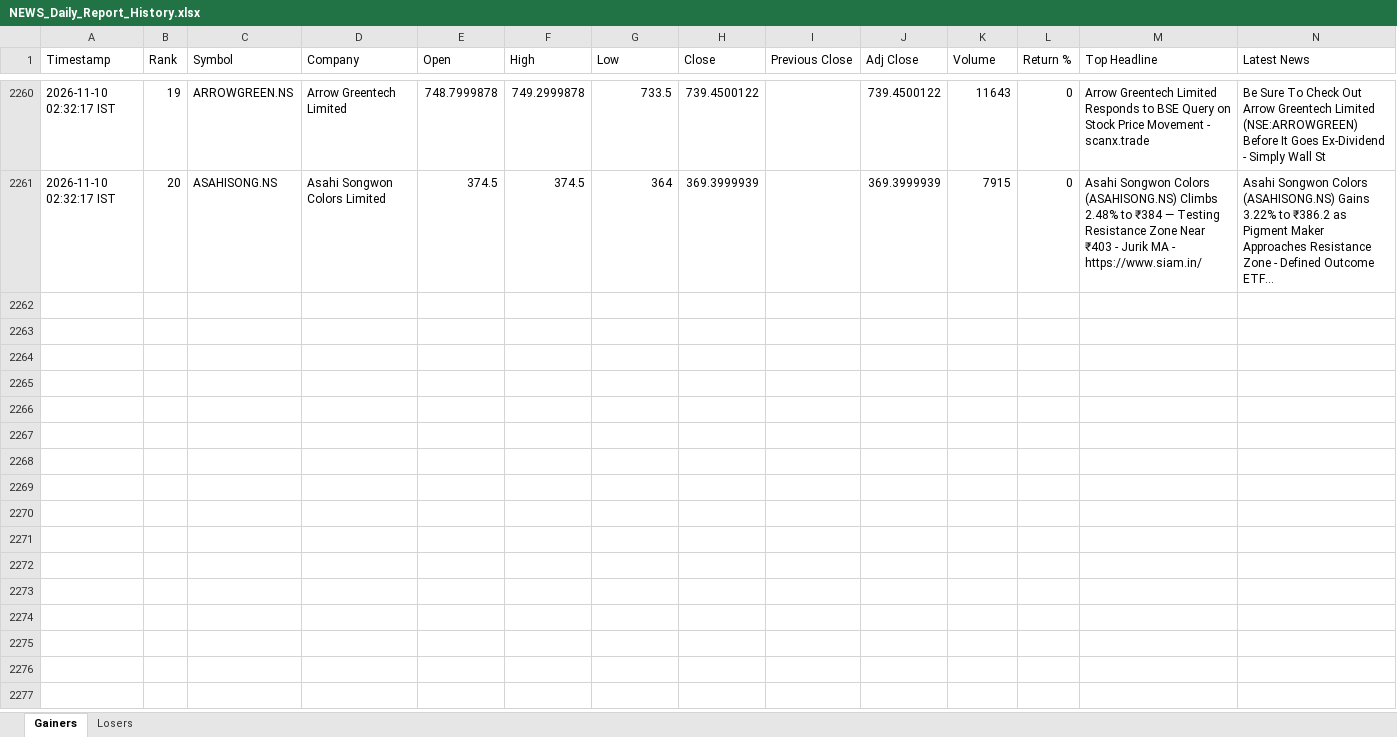
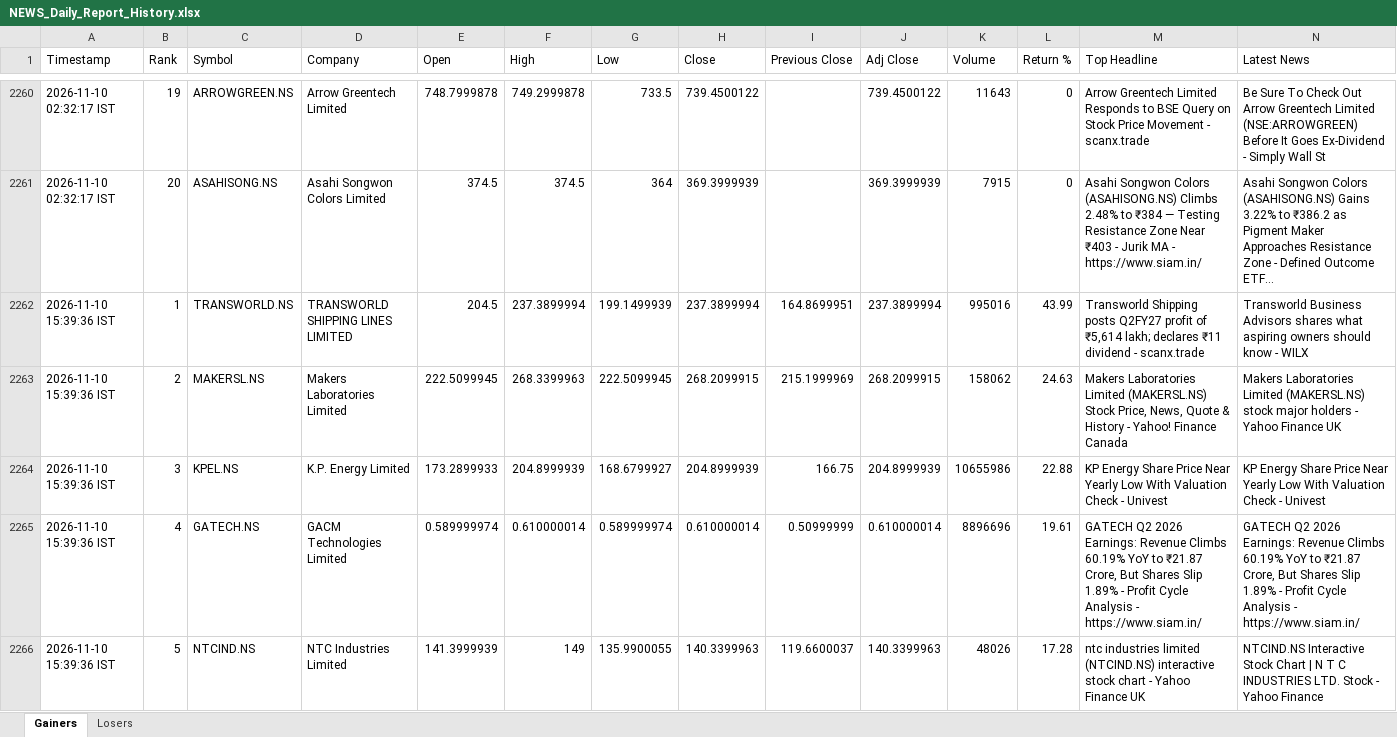
Before and after one commit to PavanSaiNekkala/News_Dividend_Fetcher, an Excel workbook: NEWS_Daily_Report/output/history/NEWS_Daily_Report_History.xlsx, sheet Gainers, drawn as a sheet; only a part is shown, gaps mark what is left out; long unchanged cells end in …; values as stored, in another font and other column widths than the file's, no borders; rows hold the shown columns only; the diff covers the shown part only; the diff names each change by its address in the sheet, - before the commit and + after, or states it on an @@ line.

```diff
--- a/NEWS_Daily_Report/output/history/NEWS_Daily_Report_History.xlsx (sheet Gainers)
+++ b/NEWS_Daily_Report/output/history/NEWS_Daily_Report_History.xlsx (sheet Gainers)
+row 2262: 2026-11-10 15:39:36 IST | 1 | TRANSWORLD.NS | TRANSWORLD SHIPPING LINES LIMITED | 204.5 | 237.3899994 | 199.1499939 | 237.3899994 | 164.8699951 | 237.3899994 | 995016 | 43.99 | Transworld Shipping posts Q2FY27 profit of ₹5,614 lakh; declares ₹11 dividend - scanx.trade | Transworld Business Advisors shares what aspiring owners should know - WILX
+row 2263: 2026-11-10 15:39:36 IST | 2 | MAKERSL.NS | Makers Laboratories Limited | 222.5099945 | 268.3399963 | 222.5099945 | 268.2099915 | 215.1999969 | 268.2099915 | 158062 | 24.63 | Makers Laboratories Limited (MAKERSL.NS) Stock Price, News, Quote & History - Yahoo! Finance Canada | Makers Laboratories Limited (MAKERSL.NS) stock major holders - Yahoo Finance UK
+row 2264: 2026-11-10 15:39:36 IST | 3 | KPEL.NS | K.P. Energy Limited | 173.2899933 | 204.8999939 | 168.6799927 | 204.8999939 | 166.75 | 204.8999939 | 10655986 | 22.88 | KP Energy Share Price Near Yearly Low With Valuation Check - Univest | KP Energy Share Price Near Yearly Low With Valuation Check - Univest
+row 2265: 2026-11-10 15:39:36 IST | 4 | GATECH.NS | GACM Technologies Limited | 0.589999974 | 0.610000014 | 0.589999974 | 0.610000014 | 0.50999999 | 0.610000014 | 8896696 | 19.61 | GATECH Q2 2026 Earnings: Revenue Climbs 60.19% YoY to ₹21.87 Crore, But Shares Slip 1.89% - Profit Cycle Analysis - https://www.siam.in/ | GATECH Q2 2026 Earnings: Revenue Climbs 60.19% YoY to ₹21.87 Crore, But Shares Slip 1.89% - Profit Cycle Analysis - https://www.siam.in/
+row 2266: 2026-11-10 15:39:36 IST | 5 | NTCIND.NS | NTC Industries Limited | 141.3999939 | 149 | 135.9900055 | 140.3399963 | 119.6600037 | 140.3399963 | 48026 | 17.28 | ntc industries limited (NTCIND.NS) interactive stock chart - Yahoo Finance UK | NTCIND.NS Interactive Stock Chart | N T C INDUSTRIES LTD. Stock - Yahoo Finance
```
Also changed, not shown: 15 added rows elsewhere in this sheet, sheet Losers, NEWS_Daily_Report/output/latest/NEWS_Daily_Report.xlsx.
